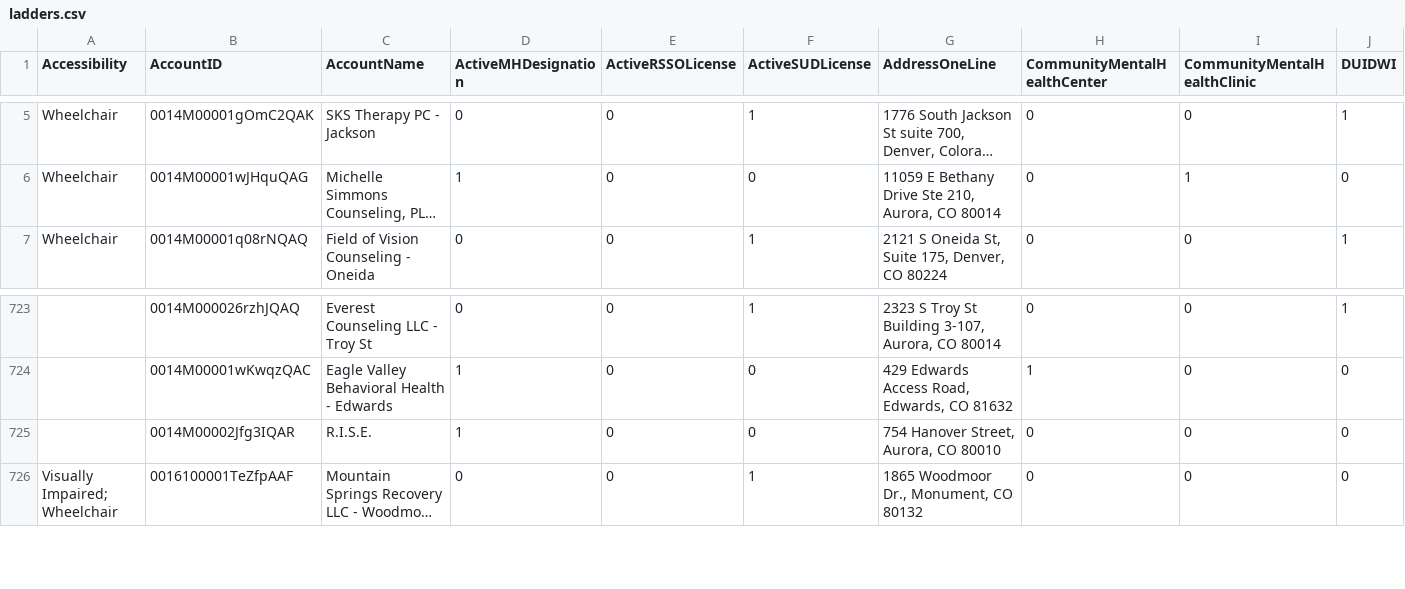
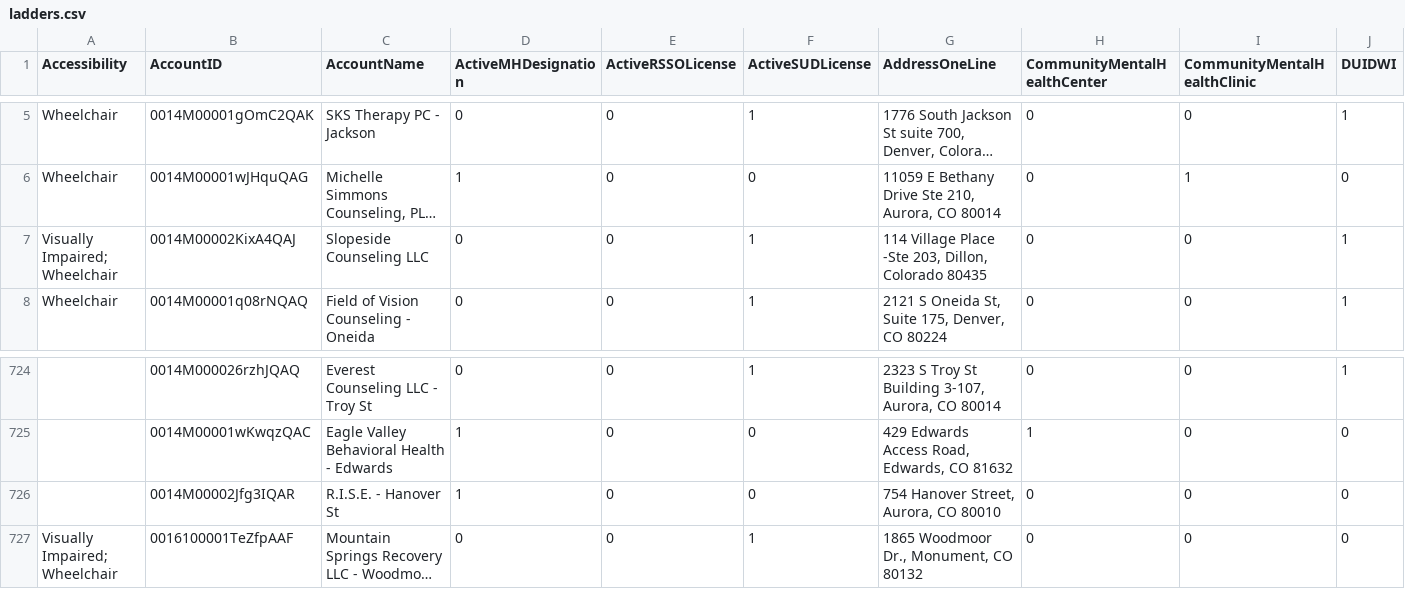
Before and after one commit to bloom-works/ownpath, a CSV file: raw_data/ladders.csv, drawn as a sheet; only a part is shown, gaps mark what is left out; long unchanged cells end in …; addresses are those after the commit; rows hold the shown columns only; the diff names each change by its address in the sheet, - before the commit and + after, or states it on an @@ line.

Commit message:
Automated LADDERS commit 20221102-140748636

```diff
--- a/raw_data/ladders.csv
+++ b/raw_data/ladders.csv
+row 7: Visually Impaired; Wheelchair | 0014M00002KixA4QAJ | Slopeside Counseling LLC | 0 | 0 | 1 | 114 Village Place -Ste 203, Dillon, Colorado 80435 | 0 | 0 | 1
-C726 (AccountName): R.I.S.E.
+C726 (AccountName): R.I.S.E. - Hanover St
```
